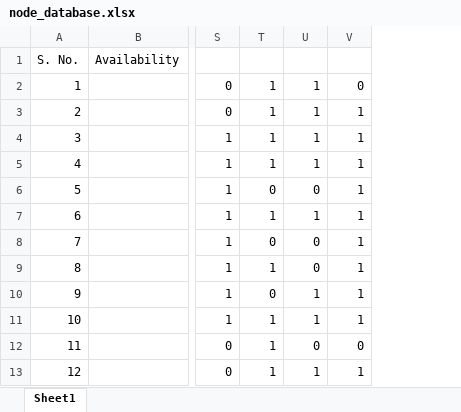
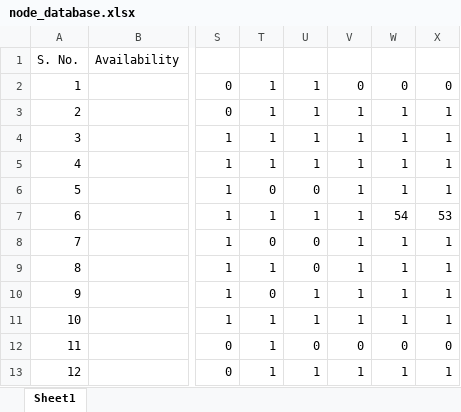
Before and after one commit to AbhinavMir/Node_analysis, an Excel workbook: node_database.xlsx, sheet Sheet1, drawn as a sheet; only a part is shown, gaps mark what is left out; values as stored, in another font and other column widths than the file's, no borders; the diff names each change by its address in the sheet, - before the commit and + after, or states it on an @@ line.

```diff
--- a/node_database.xlsx (sheet Sheet1)
+++ b/node_database.xlsx (sheet Sheet1)
+column W, rows 2-13: 0 | 1 | 1 | 1 | 1 | 54 | 1 | 1 | 1 | 1 | 0 | 1
+column X, rows 2-13: 0 | 1 | 1 | 1 | 1 | 53 | 1 | 1 | 1 | 1 | 0 | 1
```
Also changed, not shown: malicious_node_data.xlsx, 3 other files.
